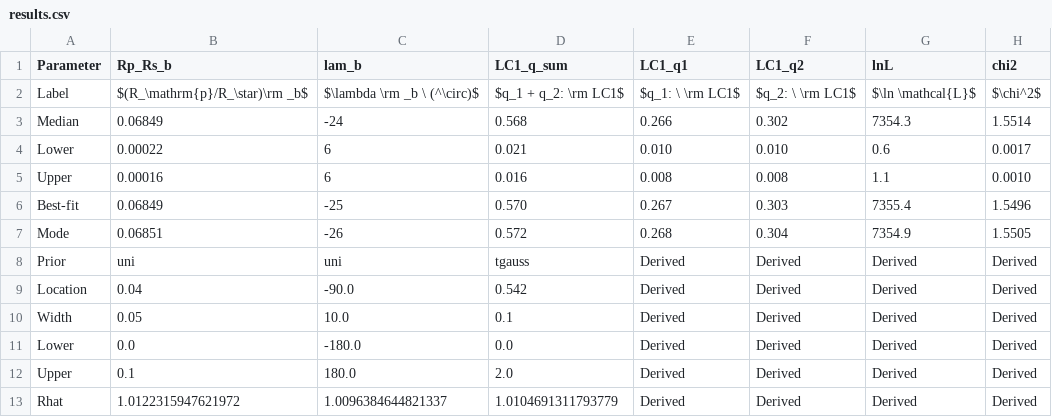
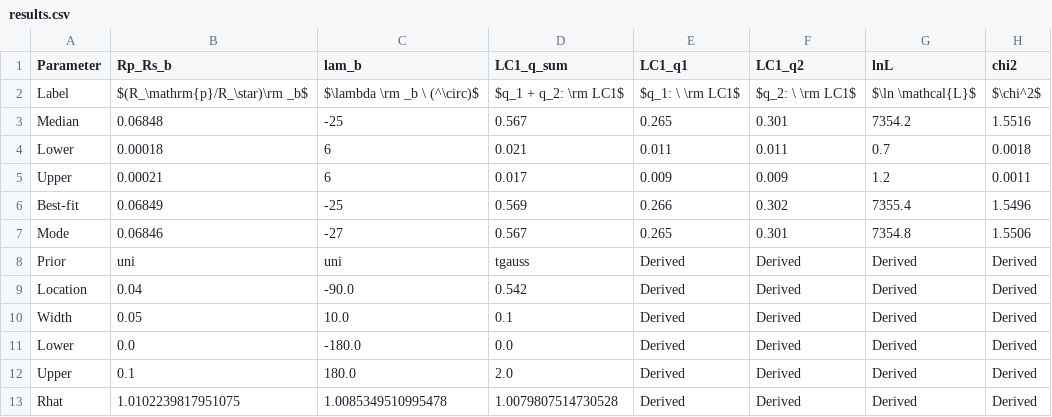
Before and after one commit to emilknudstrup/tracit, a CSV file: docs/source/examples/hd332231/results.csv, drawn as a sheet.

```diff
--- a/docs/source/examples/hd332231/results.csv
+++ b/docs/source/examples/hd332231/results.csv
@@ -2,7 +2,7 @@ Parameter,Rp_Rs_b,lam_b,LC1_q_sum,LC1_q1,LC1_q2,lnL,chi2
 Label,$(R_\mathrm{p}/R_\star)\rm _b$,$\lambda \rm _b \ (^\circ)$,$q_1 + q_2: \rm LC1$,$q_1: \ \rm LC1$,$q_2: \ \rm LC1$,$\ln \mathcal{L}$,$\chi^2$
-Median,0.06849,-24,0.568,0.266,0.302,7354.3,1.5514
-Lower,0.00022,6,0.021,0.010,0.010,0.6,0.0017
-Upper,0.00016,6,0.016,0.008,0.008,1.1,0.0010
-Best-fit,0.06849,-25,0.570,0.267,0.303,7355.4,1.5496
-Mode,0.06851,-26,0.572,0.268,0.304,7354.9,1.5505
+Median,0.06848,-25,0.567,0.265,0.301,7354.2,1.5516
+Lower,0.00018,6,0.021,0.011,0.011,0.7,0.0018
+Upper,0.00021,6,0.017,0.009,0.009,1.2,0.0011
+Best-fit,0.06849,-25,0.569,0.266,0.302,7355.4,1.5496
+Mode,0.06846,-27,0.567,0.265,0.301,7354.8,1.5506
 Prior,uni,uni,tgauss,Derived,Derived,Derived,Derived
@@ -12,2 +12,2 @@ Lower,0.0,-180.0,0.0,Derived,Derived,Derived,Derived
 Upper,0.1,180.0,2.0,Derived,Derived,Derived,Derived
-Rhat,1.0122315947621972,1.0096384644821337,1.0104691311793779,Derived,Derived,Derived,Derived
+Rhat,1.0102239817951075,1.0085349510995478,1.0079807514730528,Derived,Derived,Derived,Derived
```
Also changed, not shown: 11 other files.
